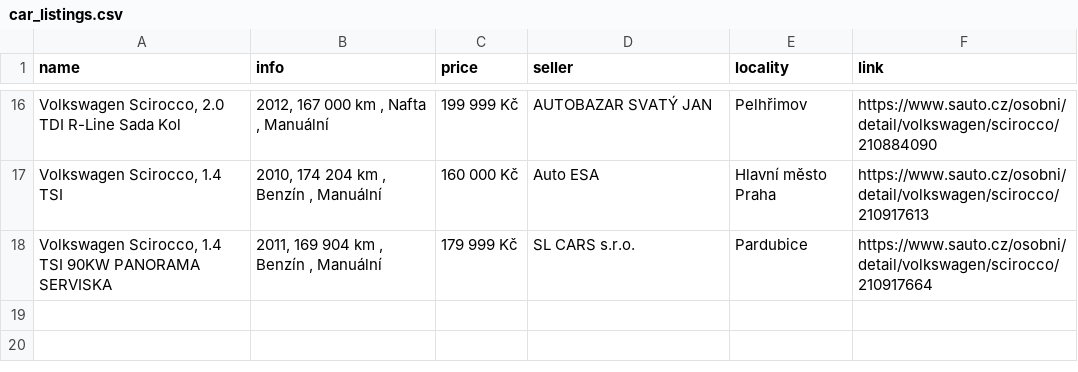
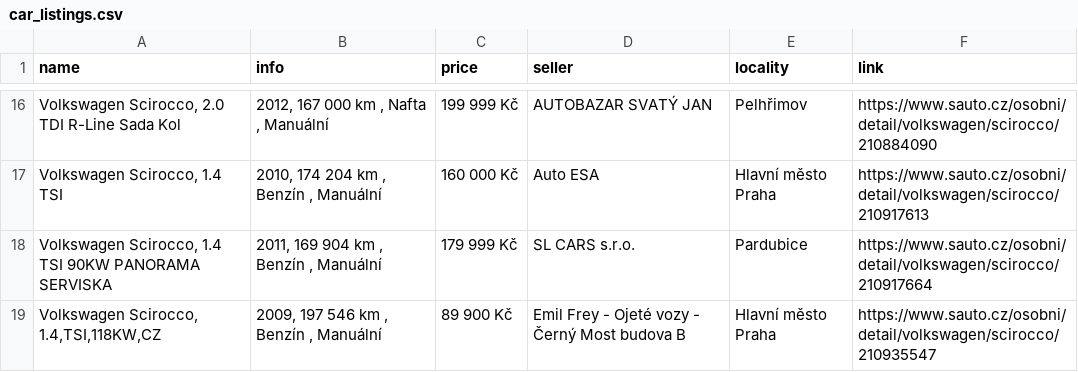
Before and after one commit to DanSvoboda/SciroccoScrap, a CSV file: car_listings.csv, drawn as a sheet; only a part is shown, gaps mark what is left out; the diff names each change by its address in the sheet, - before the commit and + after, or states it on an @@ line.

```diff
--- a/car_listings.csv
+++ b/car_listings.csv
+row 19: Volkswagen Scirocco, 1.4,TSI,118KW,CZ | 2009, 197 546 km , Benzín , Manuální | 89 900 Kč | Emil Frey - Ojeté vozy - Černý Most budova B | Hlavní město Praha | https://www.sauto.cz/osobni/detail/volkswagen/scirocco/210935547
```
